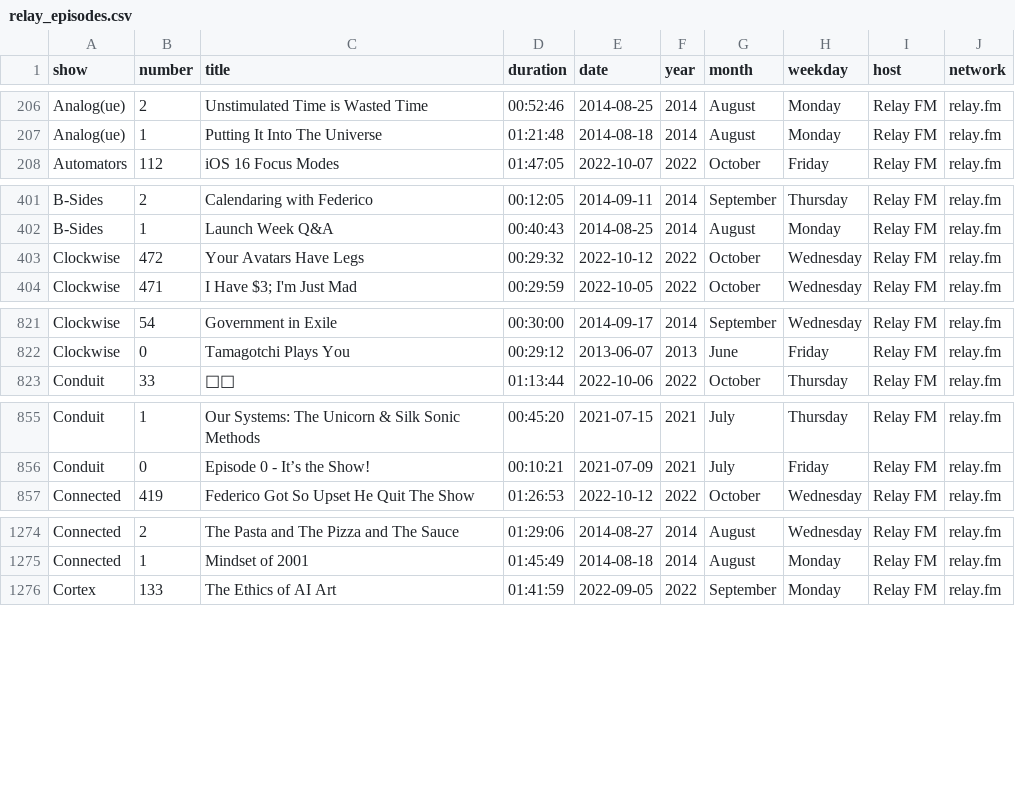
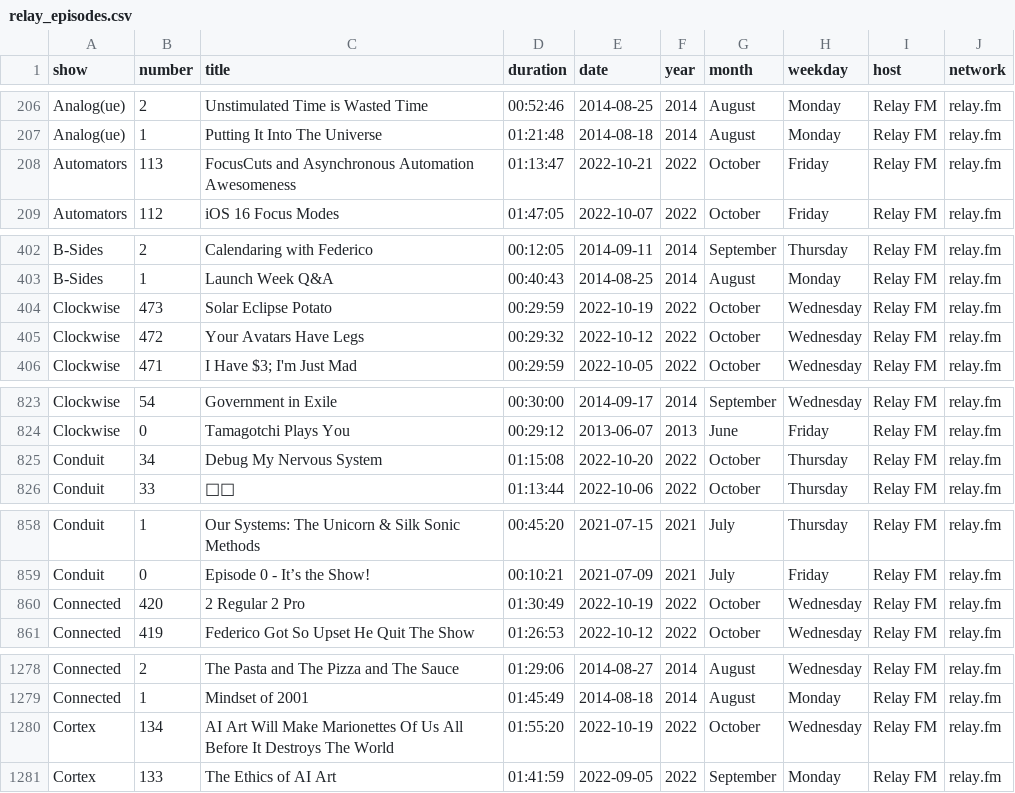
Before and after one commit to jemus42/podcaststats, a CSV file: data/relay_episodes.csv, drawn as a sheet; only a part is shown, gaps mark what is left out; the diff covers the shown part only; the diff names each change by its address in the sheet, - before the commit and + after, or states it on an @@ line.

```diff
--- a/data/relay_episodes.csv
+++ b/data/relay_episodes.csv
+row 208: Automators | 113 | FocusCuts and Asynchronous Automation Awesomeness | 01:13:47 | 2022-10-21 | 2022 | October | Friday | Relay FM | relay.fm
+row 404: Clockwise | 473 | Solar Eclipse Potato | 00:29:59 | 2022-10-19 | 2022 | October | Wednesday | Relay FM | relay.fm
+row 825: Conduit | 34 | Debug My Nervous System | 01:15:08 | 2022-10-20 | 2022 | October | Thursday | Relay FM | relay.fm
+row 860: Connected | 420 | 2 Regular 2 Pro | 01:30:49 | 2022-10-19 | 2022 | October | Wednesday | Relay FM | relay.fm
+row 1280: Cortex | 134 | AI Art Will Make Marionettes Of Us All Before It Destroys The World | 01:55:20 | 2022-10-19 | 2022 | October | Wednesday | Relay FM | relay.fm
```
Also changed, not shown: 9 added rows elsewhere in this file, 42 other files.
